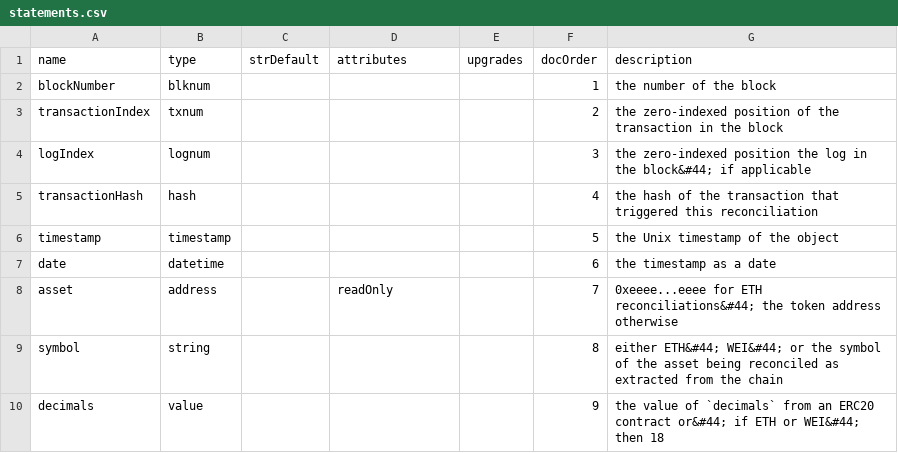
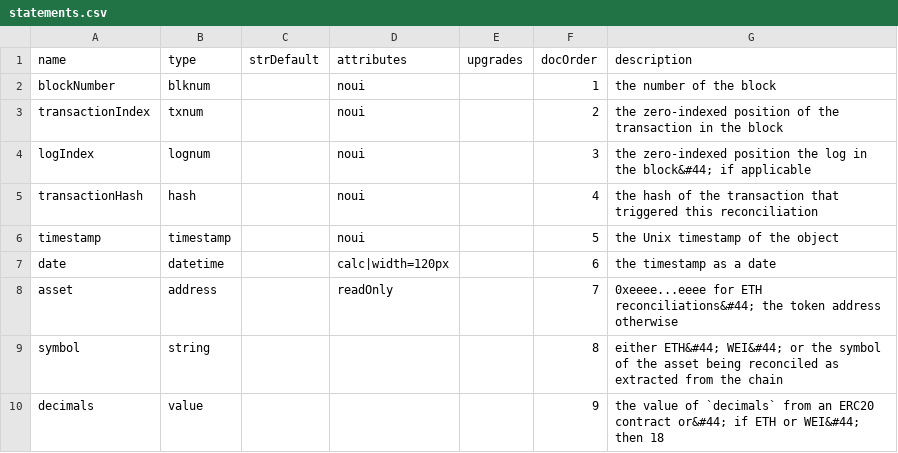
Before and after one commit to TrueBlocks/trueblocks-dalledress, a CSV file: code_gen/templates/classDefinitions/fields/statements.csv, drawn as a sheet; only a part is shown; the diff names each change by its address in the sheet, - before the commit and + after, or states it on an @@ line.

Commit message:
Starting to work with column widths and custom rendering

```diff
--- a/code_gen/templates/classDefinitions/fields/statements.csv
+++ b/code_gen/templates/classDefinitions/fields/statements.csv
-D2:D6 (attributes): (empty)
+D2:D6 (attributes): noui
-D7 (attributes): (empty)
+D7 (attributes): calc|width=120px
```
Also changed, not shown: code_gen/templates/classDefinitions/fields/logs.csv, code_gen/templates/classDefinitions/fields/traces.csv, 12 other files.
